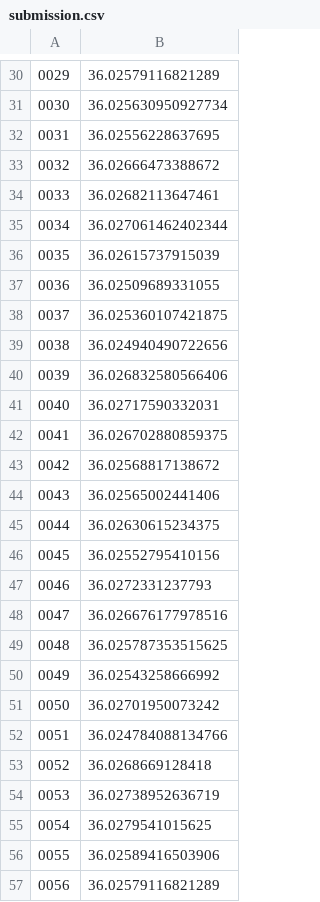
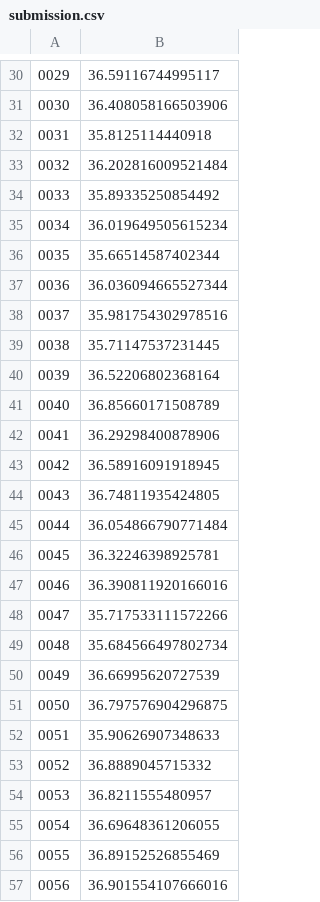
Before and after one commit to Lai-shixuan/my3rdweb, a CSV file: DL/hw3/submission.csv, drawn as a sheet; only a part is shown, gaps mark what is left out; the diff covers the shown part only; the diff names each change by its address in the sheet, - before the commit and + after, or states it on an @@ line.

```diff
--- a/DL/hw3/submission.csv
+++ b/DL/hw3/submission.csv
-B30: 36.02579116821289
+B30: 36.59116744995117
-B31: 36.025630950927734
+B31: 36.408058166503906
-B32: 36.02556228637695
+B32: 35.8125114440918
-B33: 36.02666473388672
+B33: 36.202816009521484
-B34: 36.02682113647461
+B34: 35.89335250854492
-B35: 36.027061462402344
+B35: 36.019649505615234
-B36: 36.02615737915039
+B36: 35.66514587402344
-B37: 36.02509689331055
+B37: 36.036094665527344
-B38: 36.025360107421875
+B38: 35.981754302978516
-B39: 36.024940490722656
+B39: 35.71147537231445
-B40: 36.026832580566406
+B40: 36.52206802368164
-B41: 36.02717590332031
+B41: 36.85660171508789
-B42: 36.026702880859375
+B42: 36.29298400878906
-B43: 36.02568817138672
+B43: 36.58916091918945
-B44: 36.02565002441406
+B44: 36.74811935424805
-B45: 36.02630615234375
+B45: 36.054866790771484
-B46: 36.02552795410156
+B46: 36.32246398925781
-B47: 36.0272331237793
+B47: 36.390811920166016
-B48: 36.026676177978516
+B48: 35.717533111572266
-B49: 36.025787353515625
+B49: 35.684566497802734
-B50: 36.02543258666992
+B50: 36.66995620727539
-B51: 36.02701950073242
+B51: 36.797576904296875
-B52: 36.024784088134766
+B52: 35.90626907348633
-B53: 36.0268669128418
+B53: 36.8889045715332
-B54: 36.02738952636719
+B54: 36.8211555480957
-B55: 36.0279541015625
+B55: 36.69648361206055
-B56: 36.02589416503906
+B56: 36.89152526855469
-B57: 36.02579116821289
+B57: 36.901554107666016
```
Also changed, not shown: 92 edited cells elsewhere in this file, 1 other file.
